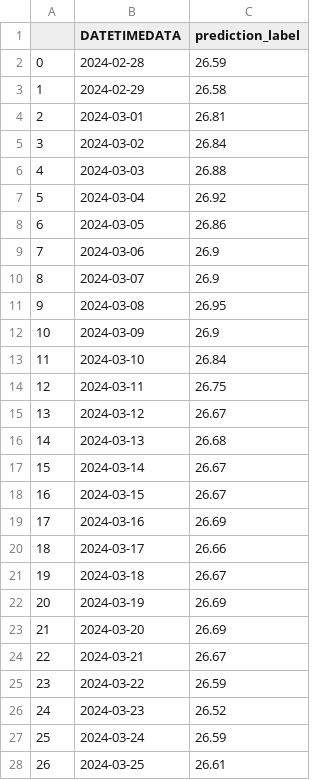
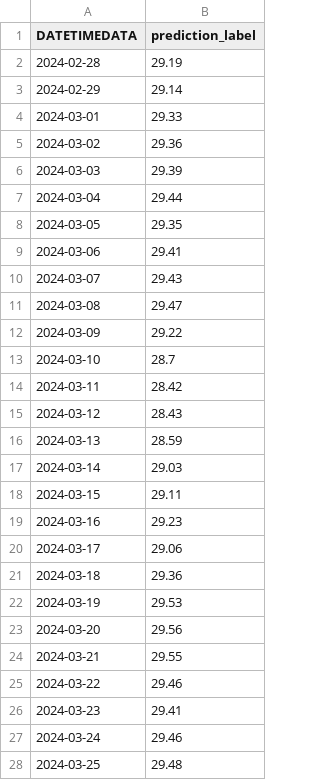
Before and after one commit to Kukkaikung/FinalProject, a CSV file: predict_data/predictions_TEMP.csv, drawn as a sheet; only a part is shown; removed rows and columns are numbered as before the commit, all else as after; the diff covers the shown part only; the diff names each change by its address in the sheet, - before the commit and + after, or states it on an @@ line.

```diff
--- a/predict_data/predictions_TEMP.csv
+++ b/predict_data/predictions_TEMP.csv
-column A, rows 2-28: 0 | 1 | 2 | 3 | 4 | 5 | 6 | 7 | 8 | 9 | 10 | 11 | 12 | 13 | 14 | 15 | 16 | 17 | 18 | 19 | 20 | 21 | 22 | 23 | 24 | 25 | 26
-B2 (prediction_label): 26.59
+B2 (prediction_label): 29.19
-B3 (prediction_label): 26.58
+B3 (prediction_label): 29.14
-B4 (prediction_label): 26.81
+B4 (prediction_label): 29.33
-B5 (prediction_label): 26.84
+B5 (prediction_label): 29.36
-B6 (prediction_label): 26.88
+B6 (prediction_label): 29.39
-B7 (prediction_label): 26.92
+B7 (prediction_label): 29.44
-B8 (prediction_label): 26.86
+B8 (prediction_label): 29.35
-B9 (prediction_label): 26.9
+B9 (prediction_label): 29.41
-B10 (prediction_label): 26.9
+B10 (prediction_label): 29.43
-B11 (prediction_label): 26.95
+B11 (prediction_label): 29.47
-B12 (prediction_label): 26.9
+B12 (prediction_label): 29.22
-B13 (prediction_label): 26.84
+B13 (prediction_label): 28.7
-B14 (prediction_label): 26.75
+B14 (prediction_label): 28.42
-B15 (prediction_label): 26.67
+B15 (prediction_label): 28.43
-B16 (prediction_label): 26.68
+B16 (prediction_label): 28.59
-B17 (prediction_label): 26.67
+B17 (prediction_label): 29.03
-B18 (prediction_label): 26.67
+B18 (prediction_label): 29.11
-B19 (prediction_label): 26.69
+B19 (prediction_label): 29.23
-B20 (prediction_label): 26.66
+B20 (prediction_label): 29.06
-B21 (prediction_label): 26.67
+B21 (prediction_label): 29.36
-B22 (prediction_label): 26.69
+B22 (prediction_label): 29.53
-B23 (prediction_label): 26.69
+B23 (prediction_label): 29.56
-B24 (prediction_label): 26.67
+B24 (prediction_label): 29.55
-B25 (prediction_label): 26.59
+B25 (prediction_label): 29.46
-B26 (prediction_label): 26.52
+B26 (prediction_label): 29.41
-B27 (prediction_label): 26.59
+B27 (prediction_label): 29.46
-B28 (prediction_label): 26.61
+B28 (prediction_label): 29.48
```
Also changed, not shown: 4 edited cells elsewhere in this file, data_mange/clean02_air4thai_44t_2023-01-01_2024-02-27.csv, predict_data/predictions_PM25.csv, 6 other files.
